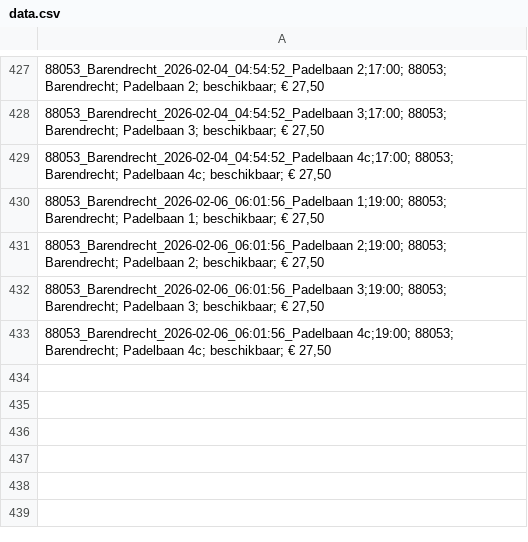
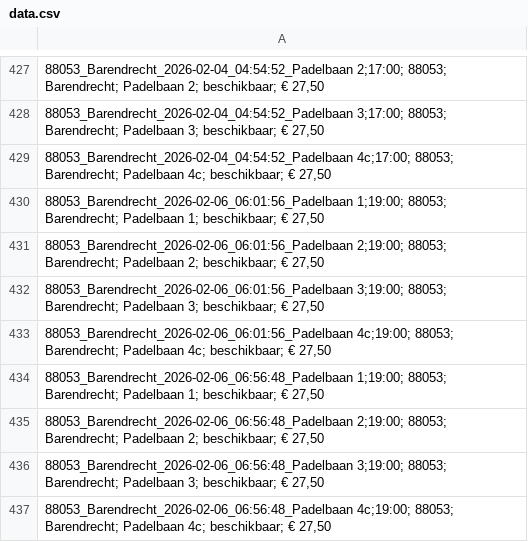
Before and after one commit to peterBakker1989/ProjectPedel, a CSV file: results/data.csv, drawn as a sheet; only a part is shown, gaps mark what is left out; the diff names each change by its address in the sheet, - before the commit and + after, or states it on an @@ line.

```diff
--- a/results/data.csv
+++ b/results/data.csv
+row 434: 88053_Barendrecht_2026-02-06_06:56:48_Padelbaan 1;19:00; 88053; Barendrecht; Padelbaan 1; beschikbaar; € 27,50
+row 435: 88053_Barendrecht_2026-02-06_06:56:48_Padelbaan 2;19:00; 88053; Barendrecht; Padelbaan 2; beschikbaar; € 27,50
+row 436: 88053_Barendrecht_2026-02-06_06:56:48_Padelbaan 3;19:00; 88053; Barendrecht; Padelbaan 3; beschikbaar; € 27,50
+row 437: 88053_Barendrecht_2026-02-06_06:56:48_Padelbaan 4c;19:00; 88053; Barendrecht; Padelbaan 4c; beschikbaar; € 27,50
```
